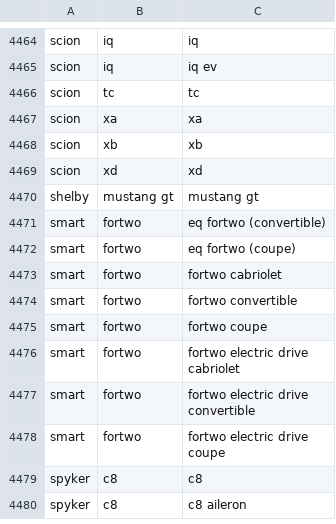
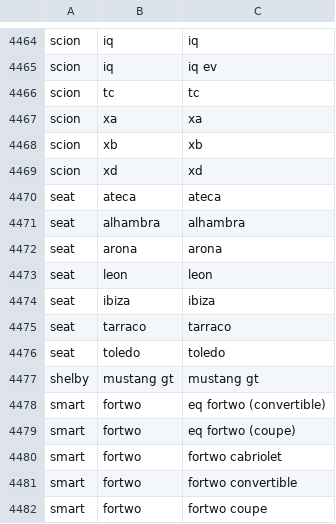
Before and after one commit to Jacob12138xieyuan/CS5228-car-price-prediction, a CSV file: make_model_mapping/make_model_updated.csv, drawn as a sheet; only a part is shown, gaps mark what is left out; the shorter side is filled out with more unchanged rows; the diff names each change by its address in the sheet, - before the commit and + after, or states it on an @@ line.

Commit message:
added make_model mapping

```diff
--- a/make_model_mapping/make_model_updated.csv
+++ b/make_model_mapping/make_model_updated.csv
+row 4470: seat | ateca | ateca
+row 4471: seat | alhambra | alhambra
+row 4472: seat | arona | arona
+row 4473: seat | leon | leon
+row 4474: seat | ibiza | ibiza
+row 4475: seat | tarraco | tarraco
+row 4476: seat | toledo | toledo
```
